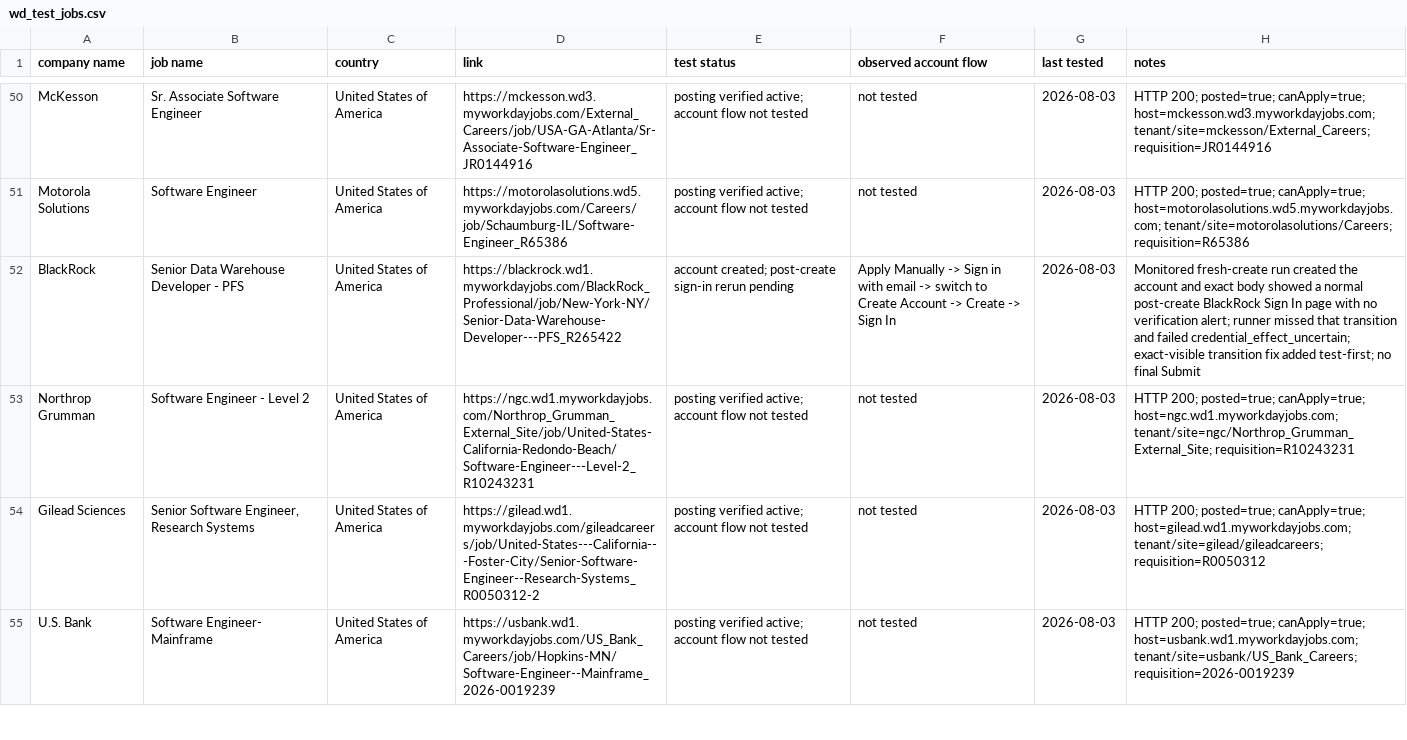
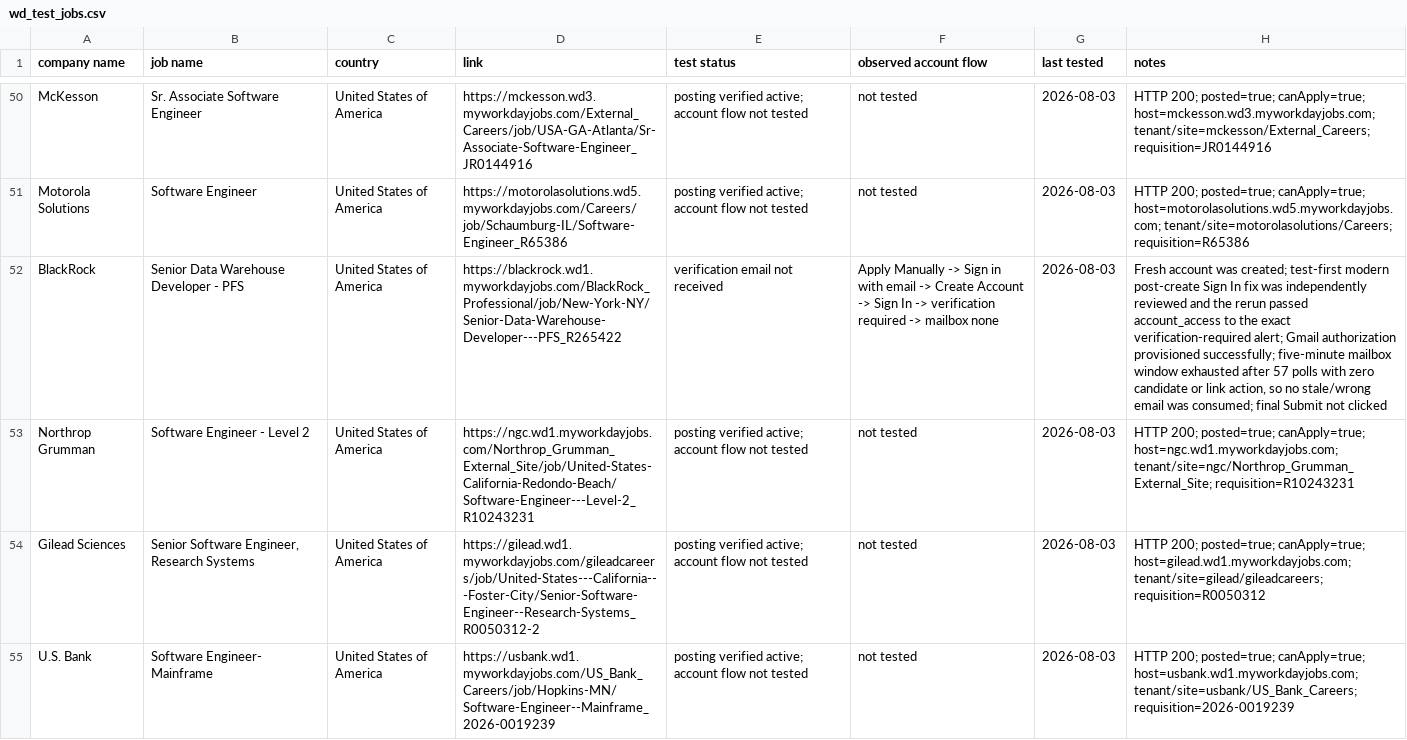
Before and after one commit to Micsushi/hunt, a CSV file: wd_test_jobs.csv, drawn as a sheet; only a part is shown, gaps mark what is left out; the diff names each change by its address in the sheet, - before the commit and + after, or states it on an @@ line.

Commit message:
Record BlackRock verification timeout

```diff
--- a/wd_test_jobs.csv
+++ b/wd_test_jobs.csv
-E52 (test status): account created; post-create sign-in rerun pending
+E52 (test status): verification email not received
-F52 (observed account flow): …email -> switch to Create Account -> Create -> Sign In
+F52 (observed account flow): …email -> Create Account -> Sign In -> verification required -> mailbox none
-H52 (notes): Monitored fresh-create run created the account and exact body showed a normal post-create BlackRock Sign In page with no verification alert; runner missed that transition and failed credential_effect_uncertain; exact-visible transition fix added test-first; no final Submit
+H52 (notes): Fresh account was created; test-first modern post-create Sign In fix was independently reviewed and the rerun passed account_access to the exact verification-required alert; Gmail authorization provisioned successfully; five-minute mailbox window exhausted after 57 polls with zero candidate or link action, so no stale/wrong email was consumed; final Submit not clicked
```
